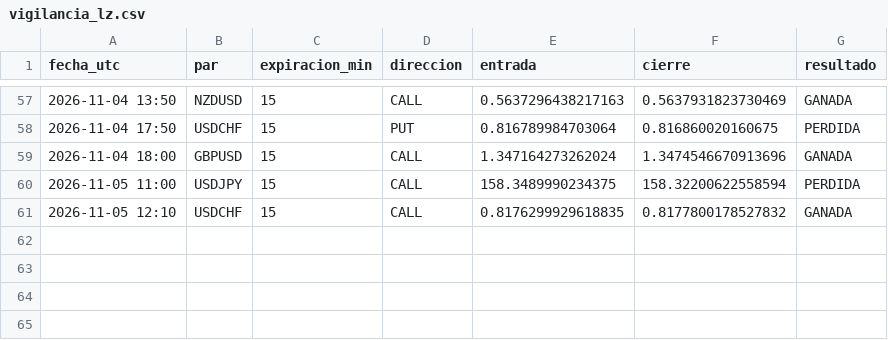
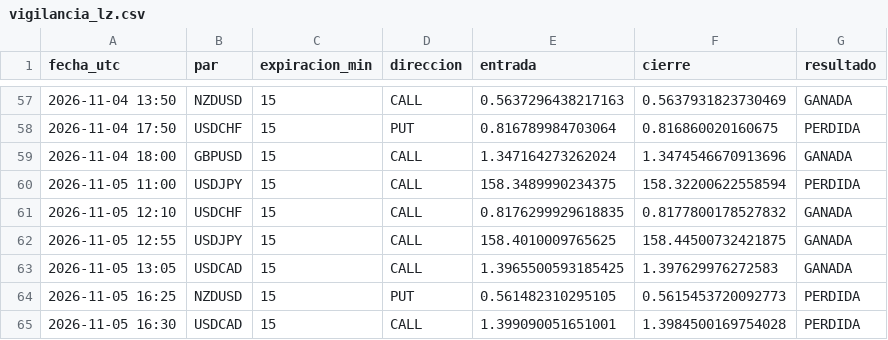
Before and after one commit to brandyherrera944-art/bot-senales, a CSV file: vigilancia_lz.csv, drawn as a sheet; only a part is shown, gaps mark what is left out; the diff names each change by its address in the sheet, - before the commit and + after, or states it on an @@ line.

```diff
--- a/vigilancia_lz.csv
+++ b/vigilancia_lz.csv
+row 62: 2026-11-05 12:55 | USDJPY | 15 | CALL | 158.4010009765625 | 158.44500732421875 | GANADA
+row 63: 2026-11-05 13:05 | USDCAD | 15 | CALL | 1.3965500593185425 | 1.397629976272583 | GANADA
+row 64: 2026-11-05 16:25 | NZDUSD | 15 | PUT | 0.561482310295105 | 0.5615453720092773 | PERDIDA
+row 65: 2026-11-05 16:30 | USDCAD | 15 | CALL | 1.399090051651001 | 1.3984500169754028 | PERDIDA
```
Also changed, not shown: vigilancia.csv, 1 other file.
